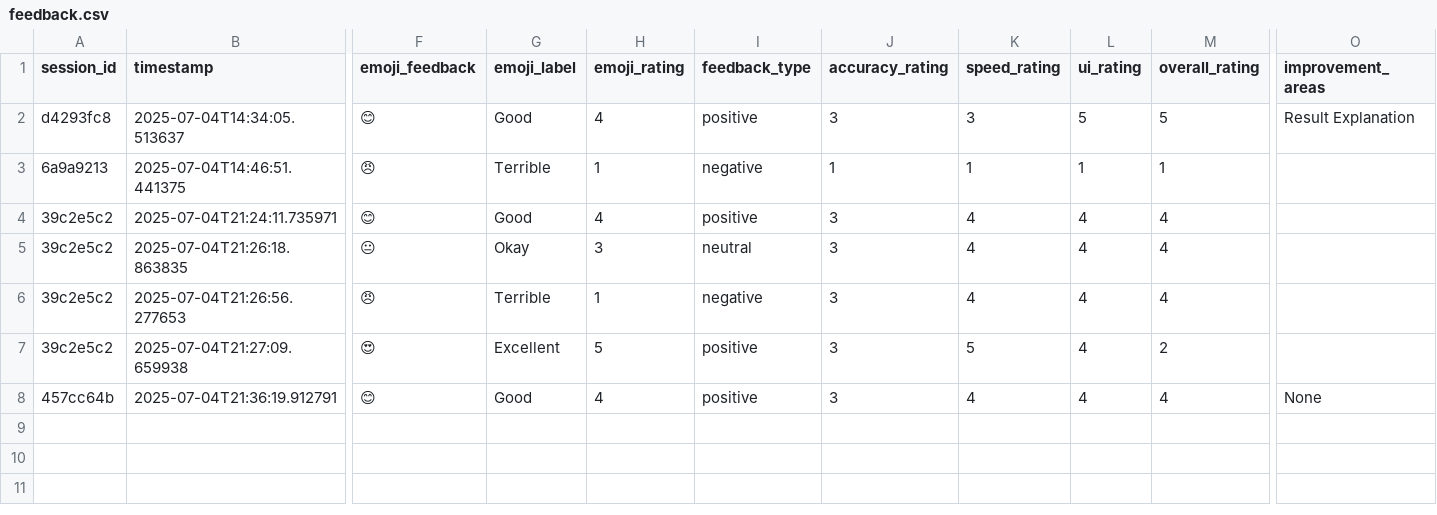
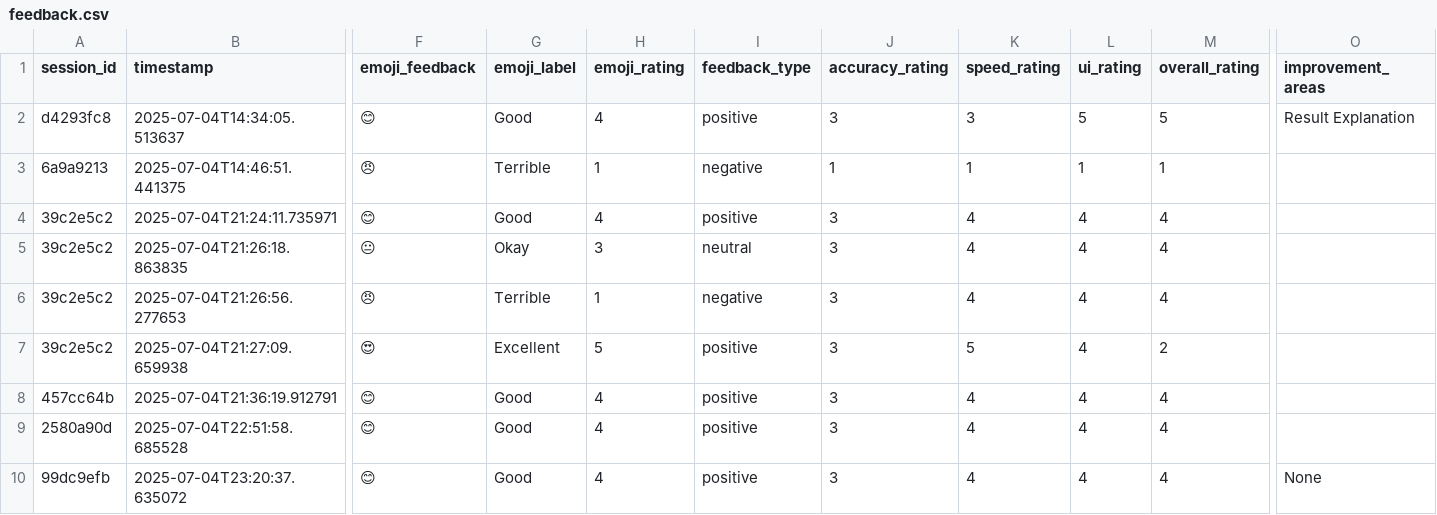
Before and after one commit to pradeepyadav5137/Fake_news_detector2, a CSV file: feedback.csv, drawn as a sheet; only a part is shown, gaps mark what is left out; rows hold the shown columns only; the diff names each change by its address in the sheet, - before the commit and + after, or states it on an @@ line.

```diff
--- a/feedback.csv
+++ b/feedback.csv
-O8 (improvement_areas): None
+O8 (improvement_areas): (empty)
+row 9: 2580a90d | 2025-07-04T22:51:58.685528 | 😊 | Good | 4 | positive | 3 | 4 | 4 | 4
+row 10: 99dc9efb | 2025-07-04T23:20:37.635072 | 😊 | Good | 4 | positive | 3 | 4 | 4 | 4 | None
```
Also changed, not shown: log.csv, 3 other files.
